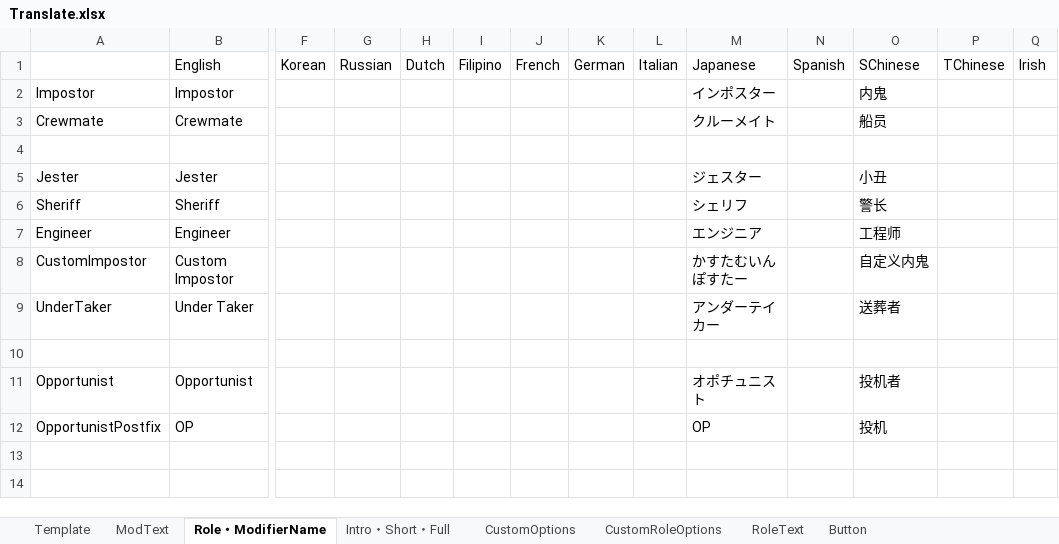
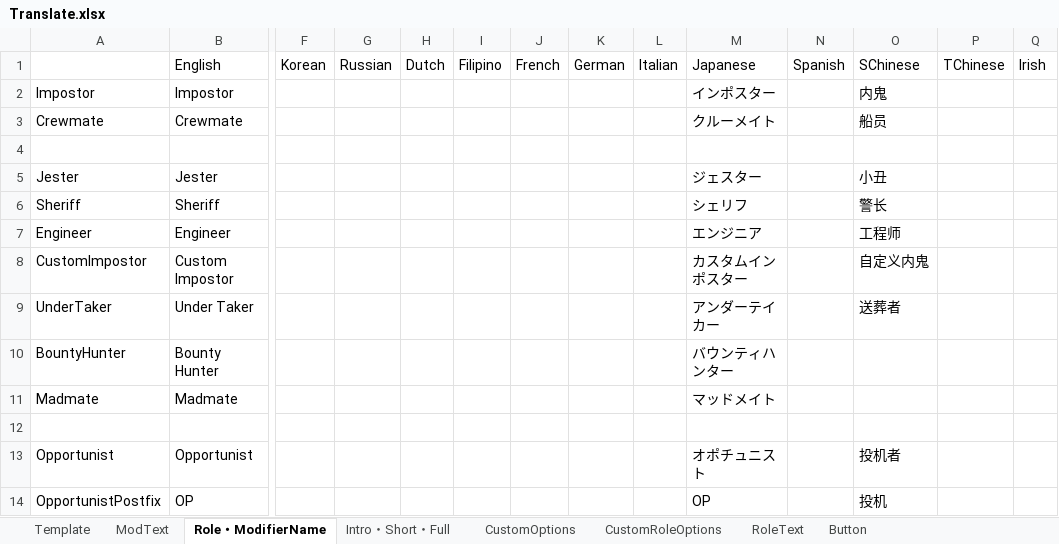
Before and after one commit to SubDekoKiyo/UltimateMods, an Excel workbook: Translate.xlsx, sheet Role・ModifierName, drawn as a sheet; only a part is shown, gaps mark what is left out; values as stored, in another font and other column widths than the file's, no borders; rows hold the shown columns only; the diff names each change by its address in the sheet, - before the commit and + after, or states it on an @@ line.

```diff
--- a/Translate.xlsx (sheet Role・ModifierName)
+++ b/Translate.xlsx (sheet Role・ModifierName)
-M8: かすたむいんぽすたー
+M8: カスタムインポスター
+row 10: BountyHunter | Bounty Hunter |  |  |  |  |  |  |  | バウンティハンター
+row 11: Madmate | Madmate |  |  |  |  |  |  |  | マッドメイト
```
Also changed, not shown: sheet CustomRoleOptions, sheet ModText, sheet Intro・Short・Full, sheet CustomOptions, 37 other files.
